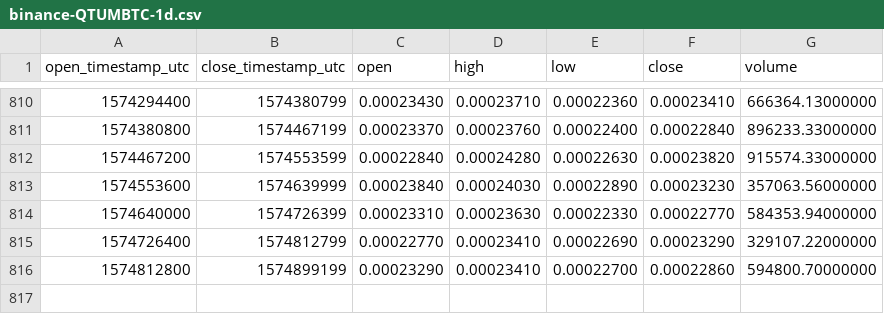
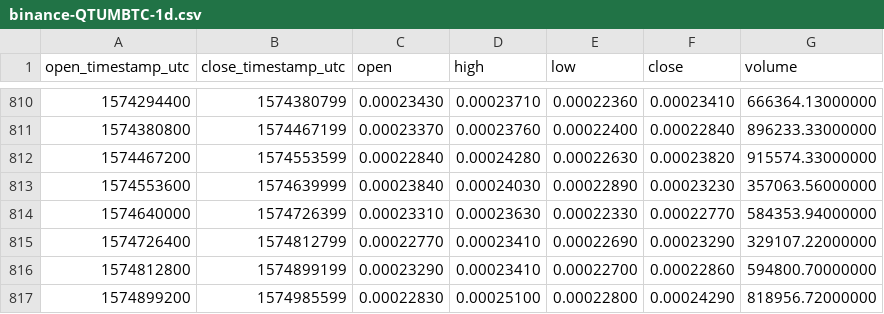
Before and after one commit to cryptobigbro/binance-QTUMBTC, a CSV file: binance-QTUMBTC-1d.csv, drawn as a sheet; only a part is shown, gaps mark what is left out; the diff names each change by its address in the sheet, - before the commit and + after, or states it on an @@ line.

Commit message:
Update OHLCV data.

```diff
--- a/binance-QTUMBTC-1d.csv
+++ b/binance-QTUMBTC-1d.csv
+row 817: 1574899200 | 1574985599 | 0.00022830 | 0.00025100 | 0.00022800 | 0.00024290 | 818956.72000000
```
Also changed, not shown: 1 other file.
